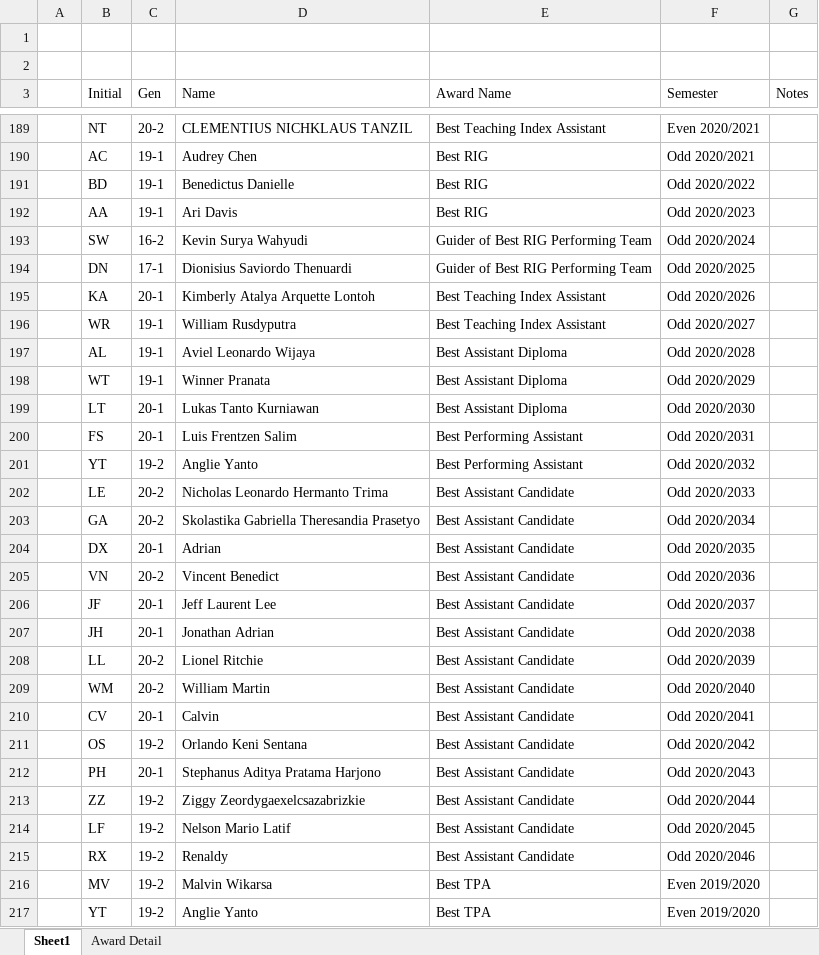
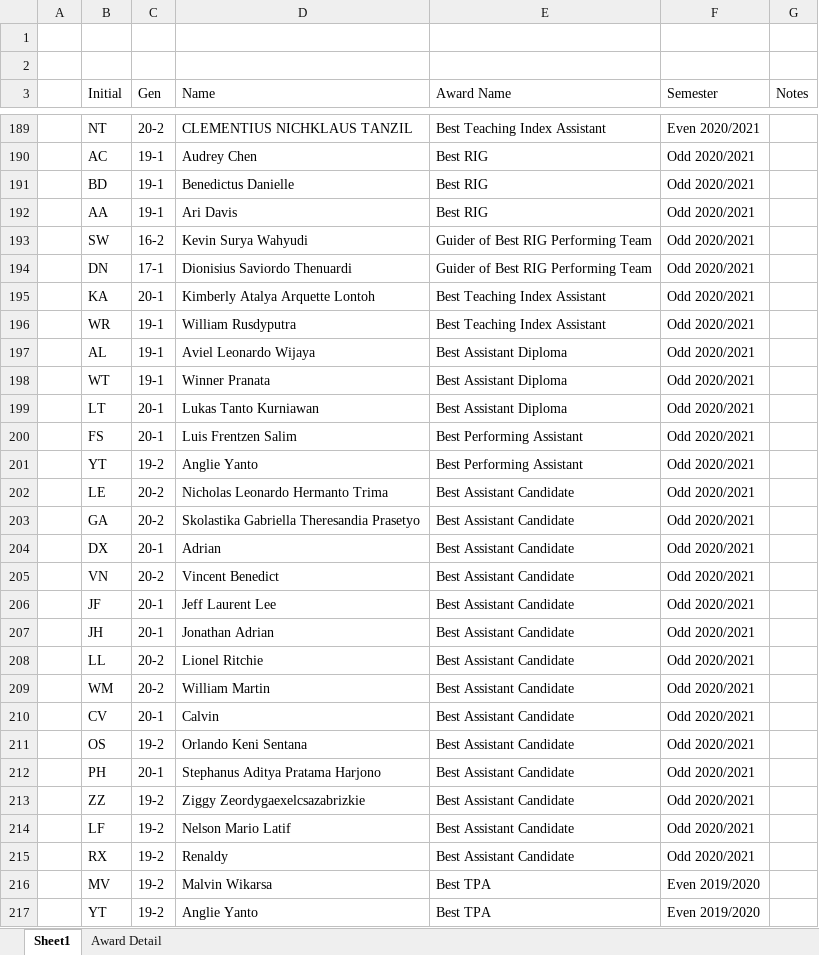
Before and after one commit to abelkristv/website_slc_backend, an Excel workbook: DataAwardRecap.xlsx, sheet Sheet1, drawn as a sheet; only a part is shown, gaps mark what is left out; values as stored, in another font and other column widths than the file's, no borders; table styles not drawn; the diff names each change by its address in the sheet, - before the commit and + after, or states it on an @@ line.

Commit message:
fix award recap excel and part time filter

```diff
--- a/DataAwardRecap.xlsx (sheet Sheet1)
+++ b/DataAwardRecap.xlsx (sheet Sheet1)
-F191 (Semester): Odd 2020/2022
+F191 (Semester): Odd 2020/2021
-F192 (Semester): Odd 2020/2023
+F192 (Semester): Odd 2020/2021
-F193 (Semester): Odd 2020/2024
+F193 (Semester): Odd 2020/2021
-F194 (Semester): Odd 2020/2025
+F194 (Semester): Odd 2020/2021
-F195 (Semester): Odd 2020/2026
+F195 (Semester): Odd 2020/2021
-F196 (Semester): Odd 2020/2027
+F196 (Semester): Odd 2020/2021
-F197 (Semester): Odd 2020/2028
+F197 (Semester): Odd 2020/2021
-F198 (Semester): Odd 2020/2029
+F198 (Semester): Odd 2020/2021
-F199 (Semester): Odd 2020/2030
+F199 (Semester): Odd 2020/2021
-F200 (Semester): Odd 2020/2031
+F200 (Semester): Odd 2020/2021
-F201 (Semester): Odd 2020/2032
+F201 (Semester): Odd 2020/2021
-F202 (Semester): Odd 2020/2033
+F202 (Semester): Odd 2020/2021
-F203 (Semester): Odd 2020/2034
+F203 (Semester): Odd 2020/2021
-F204 (Semester): Odd 2020/2035
+F204 (Semester): Odd 2020/2021
-F205 (Semester): Odd 2020/2036
+F205 (Semester): Odd 2020/2021
-F206 (Semester): Odd 2020/2037
+F206 (Semester): Odd 2020/2021
-F207 (Semester): Odd 2020/2038
+F207 (Semester): Odd 2020/2021
-F208 (Semester): Odd 2020/2039
+F208 (Semester): Odd 2020/2021
-F209 (Semester): Odd 2020/2040
+F209 (Semester): Odd 2020/2021
-F210 (Semester): Odd 2020/2041
+F210 (Semester): Odd 2020/2021
-F211 (Semester): Odd 2020/2042
+F211 (Semester): Odd 2020/2021
-F212 (Semester): Odd 2020/2043
+F212 (Semester): Odd 2020/2021
-F213 (Semester): Odd 2020/2044
+F213 (Semester): Odd 2020/2021
-F214 (Semester): Odd 2020/2045
+F214 (Semester): Odd 2020/2021
-F215 (Semester): Odd 2020/2046
+F215 (Semester): Odd 2020/2021
```
Also changed, not shown: 1 other file.
